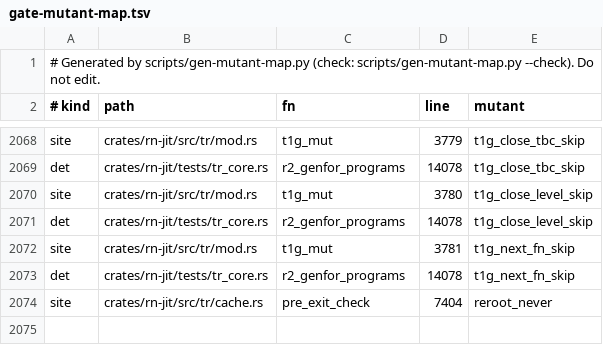
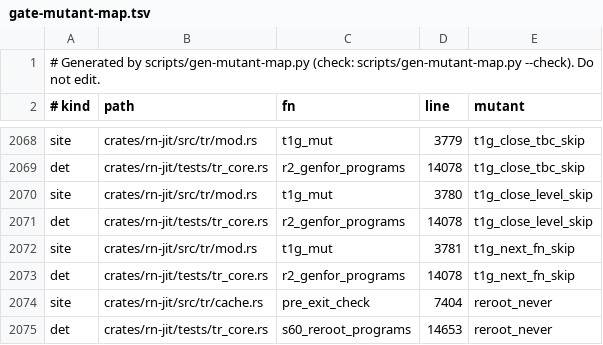
Before and after one commit to kpatvt/rustynail, a TSV file: scripts/gate-mutant-map.tsv, drawn as a sheet; only a part is shown, gaps mark what is left out; the diff names each change by its address in the sheet, - before the commit and + after, or states it on an @@ line.

Commit message:
tests: reroot_never detector renamed to s60; gen-mutant-map keeps the last registry row's detector

```diff
--- a/scripts/gate-mutant-map.tsv
+++ b/scripts/gate-mutant-map.tsv
+row 2075: det | crates/rn-jit/tests/tr_core.rs | s60_reroot_programs | 14653 | reroot_never
```
Also changed, not shown: 2 other files.
